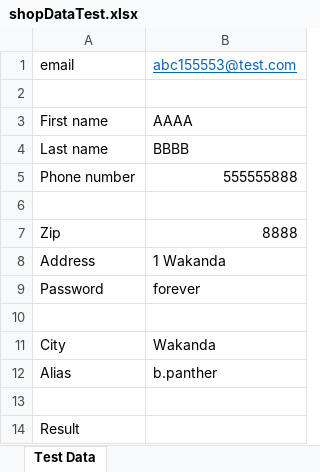
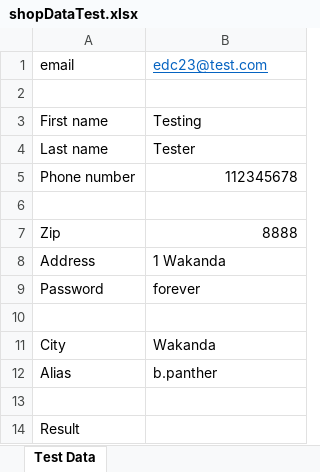
Before and after one commit to AndilX/Selenium, an Excel workbook: shopDataTest.xlsx, sheet Test Data, drawn as a sheet; values as stored, in another font and other column widths than the file's, no borders; the diff names each change by its address in the sheet, - before the commit and + after, or states it on an @@ line.

```diff
--- a/shopDataTest.xlsx (sheet Test Data)
+++ b/shopDataTest.xlsx (sheet Test Data)
-B1: abc155553@test.com
+B1: edc23@test.com
-B3: AAAA
+B3: Testing
-B4: BBBB
+B4: Tester
-B5: 555555888
+B5: 112345678
```
Also changed, not shown: DemoSiteDDT.xlsx, 4 other files.
